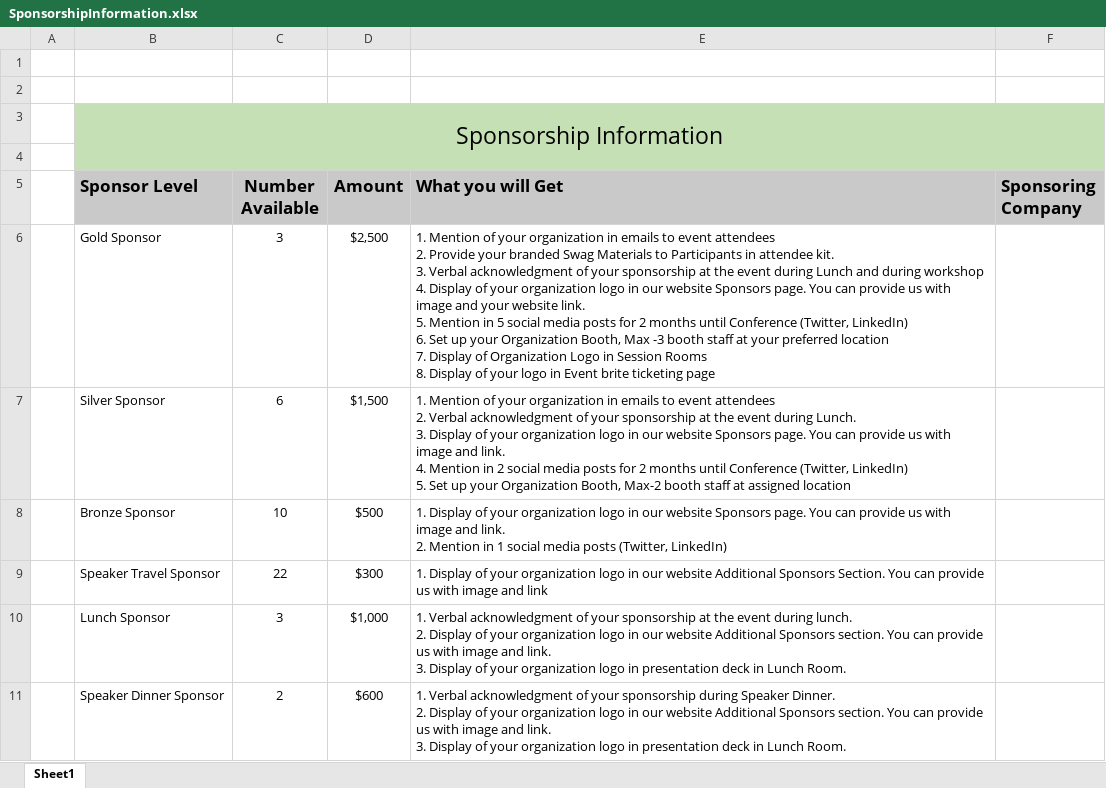
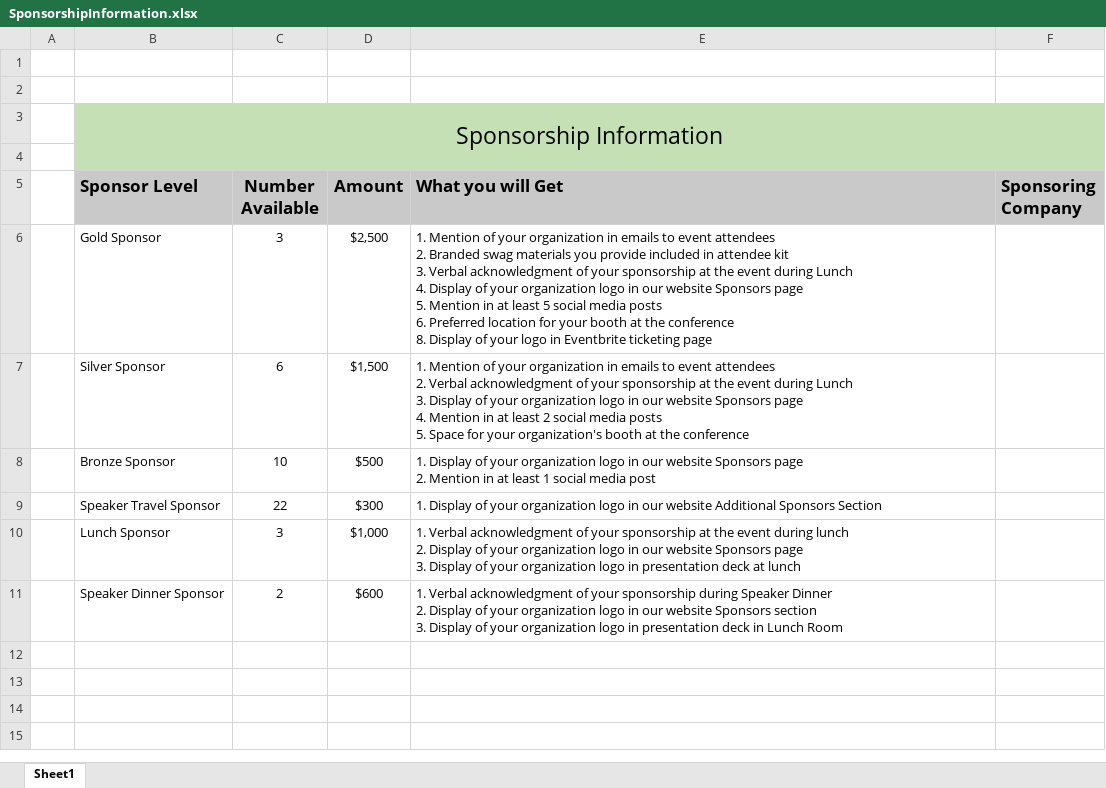
Before and after one commit to JavaScriptandFriends/ConferenceDocs, an Excel workbook: SponsorshipInformation.xlsx, sheet Sheet1, drawn as a sheet; values as stored, in another font and other column widths than the file's, no borders; ↵ is a line break in a cell; the diff names each change by its address in the sheet, - before the commit and + after, or states it on an @@ line.

Commit message:
Updated descriptions of sponsorship levels

```diff
--- a/SponsorshipInformation.xlsx (sheet Sheet1)
+++ b/SponsorshipInformation.xlsx (sheet Sheet1)
-E6 (What you will Get): …attendees ↵ 2. Provide your branded Swag Materials to Participants in attendee kit. ↵ 3. Verbal acknowledgment of your sponsorship at the event during Lunch and during workshop ↵ 4. Display of your organization logo in our website Sponsors page. You can provide us with image and your website link. ↵ 5. Mention in 5 social media posts for 2 months until Conference (Twitter, LinkedIn) ↵ 6. Set up your Organization Booth, Max -3 booth staff at your preferred location ↵ 7. Display of Organization Logo in Session Rooms ↵ 8. Display of your logo in Event brite ticketing page
+E6 (What you will Get): …attendees ↵ 2. Branded swag materials you provide included in attendee kit ↵ 3. Verbal acknowledgment of your sponsorship at the event during Lunch ↵ 4. Display of your organization logo in our website Sponsors page ↵ 5. Mention in at least 5 social media posts ↵ 6. Preferred location for your booth at the conference ↵ 8. Display of your logo in Eventbrite ticketing page
-E7 (What you will Get): …event during Lunch. ↵ 3. Display of your organization logo in our website Sponsors page. You can provide us with image and link. ↵ 4. Mention in 2 social media posts for 2 months until Conference (Twitter, LinkedIn) ↵ 5. Set up your Organization Booth, Max-2 booth staff at assigned location
+E7 (What you will Get): …event during Lunch ↵ 3. Display of your organization logo in our website Sponsors page ↵ 4. Mention in at least 2 social media posts ↵ 5. Space for your organization's booth at the conference
-E8 (What you will Get): …website Sponsors page. You can provide us with image and link. ↵ 2. Mention in 1 social media posts (Twitter, LinkedIn)
+E8 (What you will Get): …website Sponsors page ↵ 2. Mention in at least 1 social media post
-E9 (What you will Get): …Additional Sponsors Section. You can provide us with image and link
+E9 (What you will Get): …Additional Sponsors Section
-E10 (What you will Get): …event during lunch. ↵ 2. Display of your organization logo in our website Additional Sponsors section. You can provide us with image and link. ↵ 3. Display of your organization logo in presentation deck in Lunch Room.
+E10 (What you will Get): …event during lunch ↵ 2. Display of your organization logo in our website Sponsors page ↵ 3. Display of your organization logo in presentation deck at lunch
-E11 (What you will Get): …during Speaker Dinner. ↵ 2. Display of your organization logo in our website Additional Sponsors section. You can provide us with image and link. ↵ 3. Display of your organization logo in presentation deck in Lunch Room.
+E11 (What you will Get): …during Speaker Dinner ↵ 2. Display of your organization logo in our website Sponsors section ↵ 3. Display of your organization logo in presentation deck in Lunch Room
```
